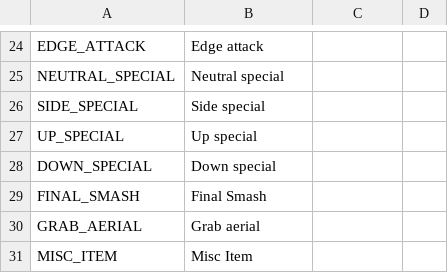
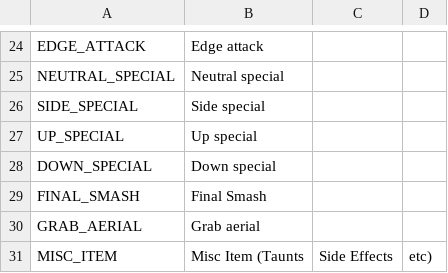
Before and after one commit to davecreate/ssbu-pro, a CSV file: prototype/scripts/csv/SSBU Pro Data - MoveIds.csv, drawn as a sheet; only a part is shown, gaps mark what is left out.

```diff
--- a/prototype/scripts/csv/SSBU Pro Data - MoveIds.csv
+++ b/prototype/scripts/csv/SSBU Pro Data - MoveIds.csv
@@ -30,2 +30,2 @@ FINAL_SMASH,Final Smash
 GRAB_AERIAL,Grab aerial
-MISC_ITEM,Misc Item
+MISC_ITEM,Misc Item (Taunts, Side Effects, etc)
```
Also changed, not shown: prototype/scripts/csv/SSBU Pro Data - Inkling (DSmash on Ledge).csv, prototype/scripts/csv/SSBU Pro Data - Inkling (USmash on Roller).csv, 32 other files.
